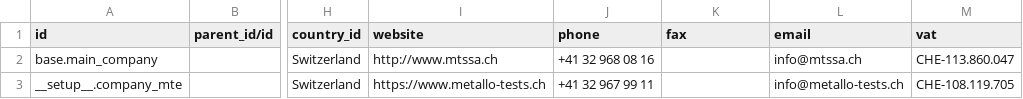
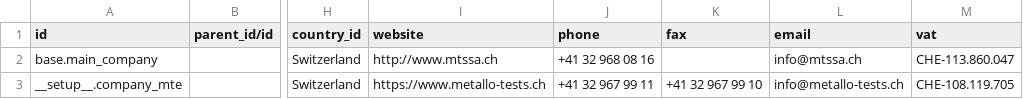
Before and after one commit to yankinmax/web, a CSV file: odoo/data/install/res.company.csv, drawn as a sheet; only a part is shown, gaps mark what is left out; the diff names each change by its address in the sheet, - before the commit and + after, or states it on an @@ line.

Commit message:
Base layout reports & fax at company setup for mte

```diff
--- a/odoo/data/install/res.company.csv
+++ b/odoo/data/install/res.company.csv
-K3 (fax): (empty)
+K3 (fax): +41 32 967 99 10
```
Also changed, not shown: 8 other files.
